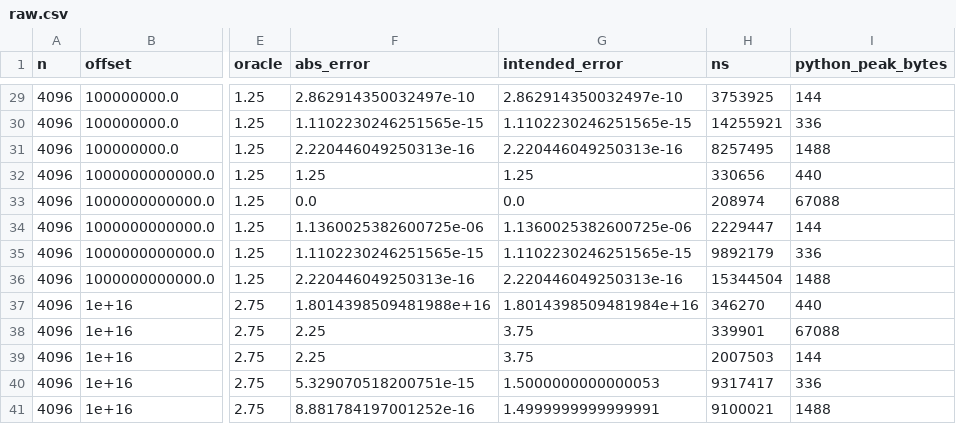
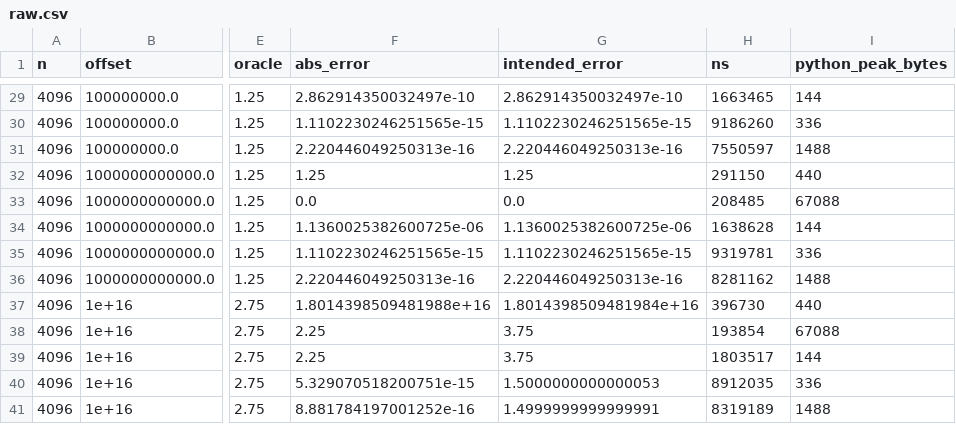
Before and after one commit to Jose85100/Portafolio, a CSV file: 02-mathematics-statistics-and-quant/quant-libraries/streaming-moments/results/raw.csv, drawn as a sheet; only a part is shown, gaps mark what is left out; the diff covers the shown part only; the diff names each change by its address in the sheet, - before the commit and + after, or states it on an @@ line.

```diff
--- a/02-mathematics-statistics-and-quant/quant-libraries/streaming-moments/results/raw.csv
+++ b/02-mathematics-statistics-and-quant/quant-libraries/streaming-moments/results/raw.csv
-H29 (ns): 3753925
+H29 (ns): 1663465
-H30 (ns): 14255921
+H30 (ns): 9186260
-H31 (ns): 8257495
+H31 (ns): 7550597
-H32 (ns): 330656
+H32 (ns): 291150
-H33 (ns): 208974
+H33 (ns): 208485
-H34 (ns): 2229447
+H34 (ns): 1638628
-H35 (ns): 9892179
+H35 (ns): 9319781
-H36 (ns): 15344504
+H36 (ns): 8281162
-H37 (ns): 346270
+H37 (ns): 396730
-H38 (ns): 339901
+H38 (ns): 193854
-H39 (ns): 2007503
+H39 (ns): 1803517
-H40 (ns): 9317417
+H40 (ns): 8912035
-H41 (ns): 9100021
+H41 (ns): 8319189
```
Also changed, not shown: 27 edited cells elsewhere in this file, 02-mathematics-statistics-and-quant/quant-libraries/streaming-moments/results/dynamic_raw.csv, 02-mathematics-statistics-and-quant/quant-libraries/streaming-moments/results/scale_raw.csv, 30 other files.
